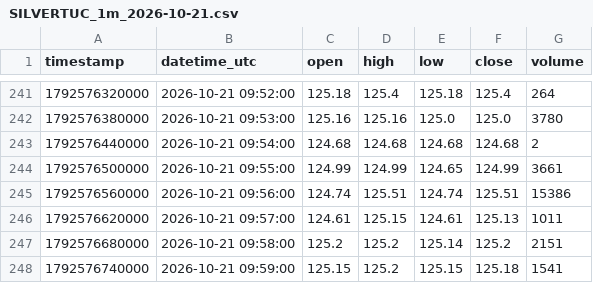
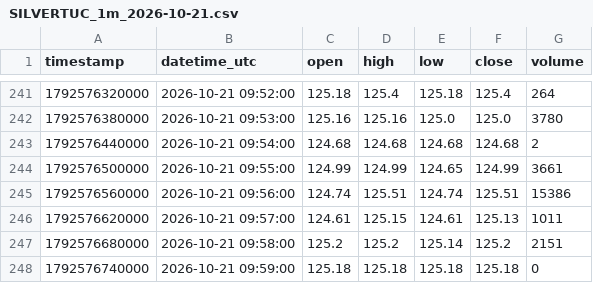
Before and after one commit to parshant65-lang/India-Stocks-2191-2220-Historical-Data, a CSV file: SILVERTUC/1m/2026/10/SILVERTUC_1m_2026-10-21.csv, drawn as a sheet; only a part is shown, gaps mark what is left out.

```diff
--- a/SILVERTUC/1m/2026/10/SILVERTUC_1m_2026-10-21.csv
+++ b/SILVERTUC/1m/2026/10/SILVERTUC_1m_2026-10-21.csv
@@ -247,2 +247,2 @@ timestamp,datetime_utc,open,high,low,close,volume
 1792576680000,2026-10-21 09:58:00,125.2,125.2,125.14,125.2,2151
-1792576740000,2026-10-21 09:59:00,125.15,125.2,125.15,125.18,1541
+1792576740000,2026-10-21 09:59:00,125.18,125.18,125.18,125.18,0
```
Also changed, not shown: SILVERTUC/1m/2026/10/SILVERTUC_1m_2026-10-22.csv, SILVERTUC/1m/2026/10/SILVERTUC_1m_2026-10-29.csv, 7 other files.
